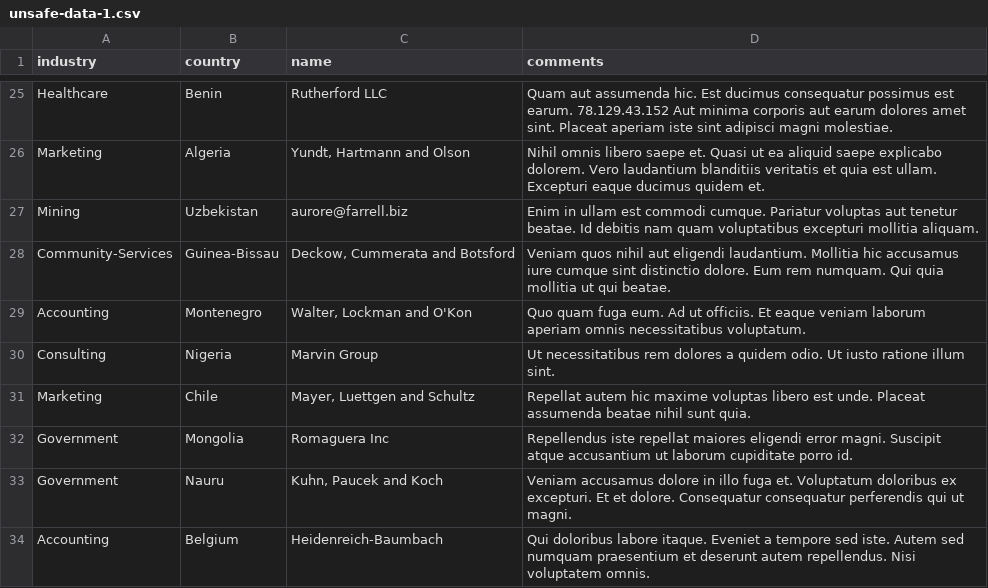
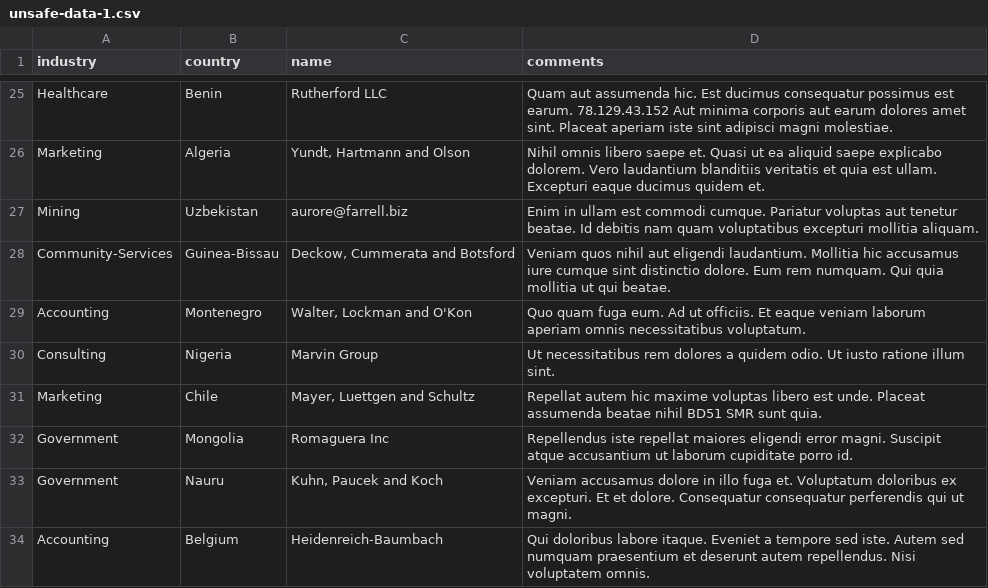
Before and after one commit to robertwpaul/lintol-challenge-1, a CSV file: data/unsafe-data-1.csv, drawn as a sheet; only a part is shown, gaps mark what is left out.

```diff
--- a/data/unsafe-data-1.csv
+++ b/data/unsafe-data-1.csv
@@ -30,3 +30,3 @@ Accounting,Montenegro,"Walter, Lockman and O'Kon",Quo quam fuga eum. Ad ut offic
 Consulting,Nigeria,Marvin Group,Ut necessitatibus rem dolores a quidem odio. Ut iusto ratione illum sint.
-Marketing,Chile,"Mayer, Luettgen and Schultz",Repellat autem hic maxime voluptas libero est unde. Placeat assumenda beatae nihil sunt quia.
+Marketing,Chile,"Mayer, Luettgen and Schultz",Repellat autem hic maxime voluptas libero est unde. Placeat assumenda beatae nihil BD51 SMR sunt quia.
 Government,Mongolia,Romaguera Inc,Repellendus iste repellat maiores eligendi error magni. Suscipit atque accusantium ut laborum cupiditate porro id.
```
Also changed, not shown: 5 other files.
